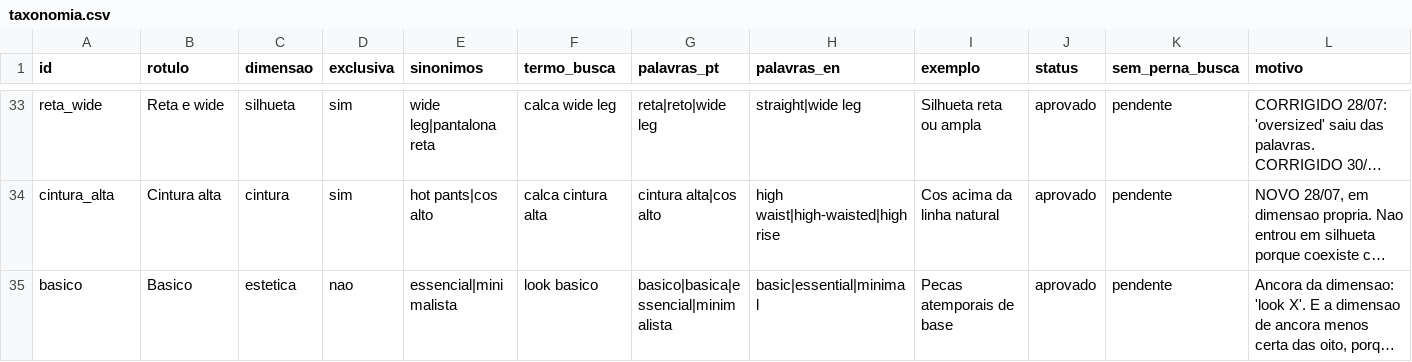
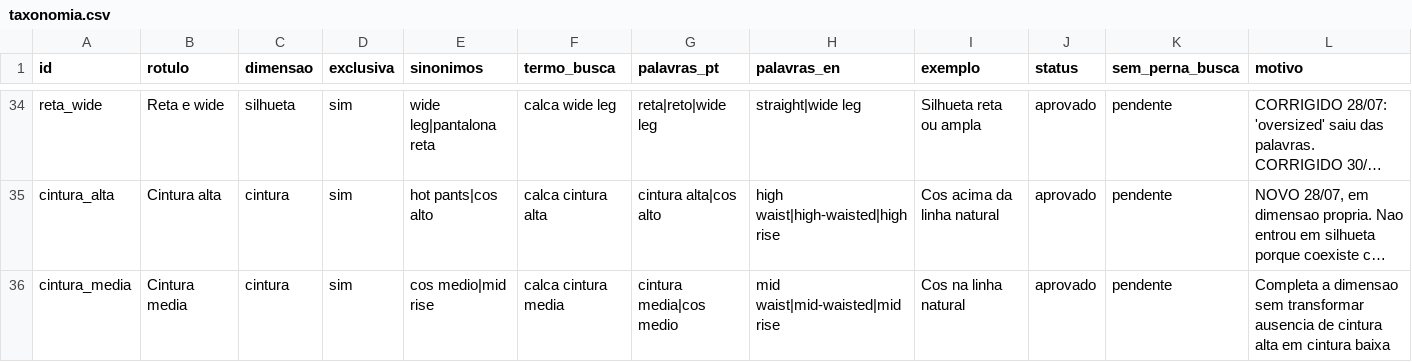
Before and after one commit to JogzDev/canario, a CSV file: anexos/taxonomia.csv, drawn as a sheet; only a part is shown, gaps mark what is left out; the shorter side is filled out with more unchanged rows; long unchanged cells end in …; the diff covers the shown part only; the diff names each change by its address in the sheet, - before the commit and + after, or states it on an @@ line.

```diff
--- a/anexos/taxonomia.csv
+++ b/anexos/taxonomia.csv
+row 36: cintura_media | Cintura media | cintura | sim | cos medio|mid rise | calca cintura media | cintura media|cos medio | mid waist|mid-waisted|mid rise | Cos na linha natural | aprovado | pendente | Completa a dimensao sem transformar ausencia de cintura alta em cintura baixa
```
Also changed, not shown: 2 added rows elsewhere in this file, anexos/painel_marcas.csv, 6 other files.
